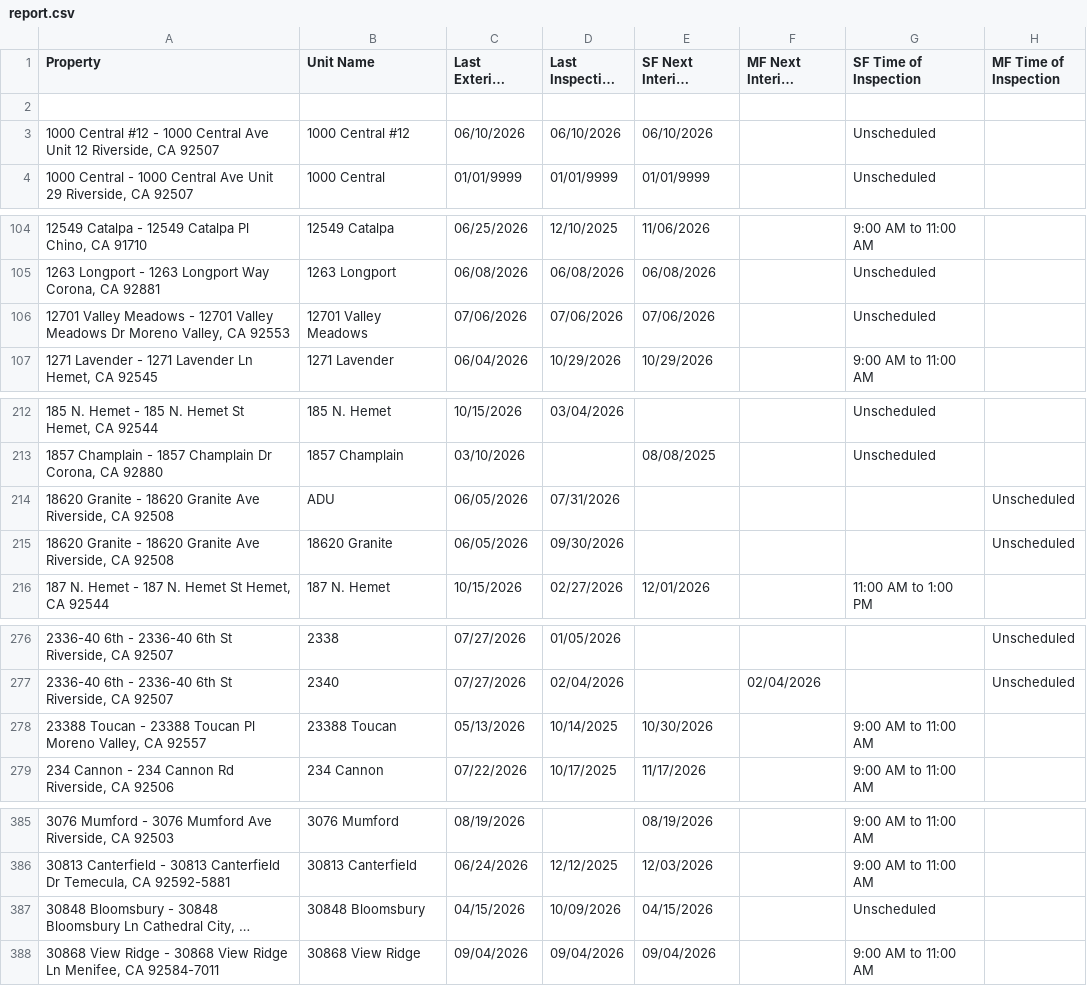
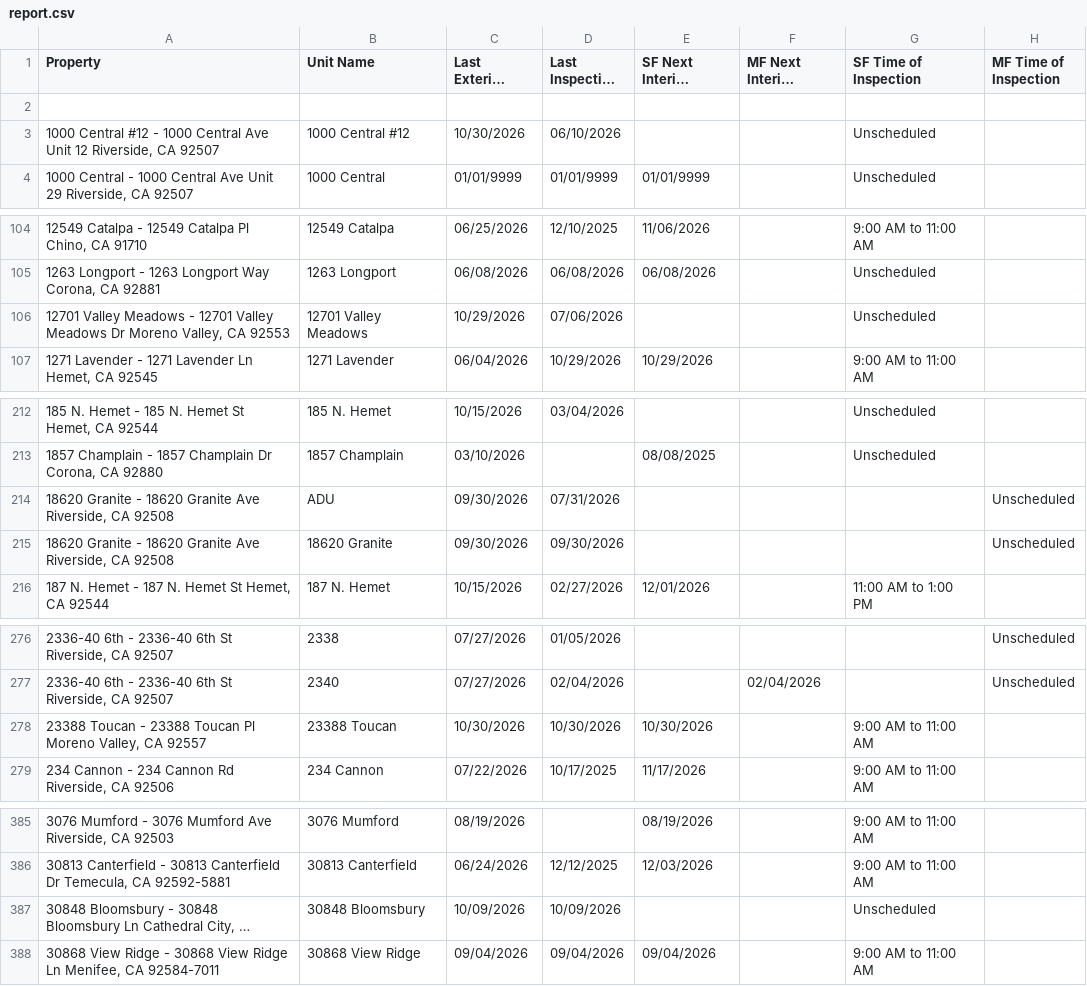
Before and after one commit to ryconn-pm/inspection-portal, a CSV file: data/report.csv, drawn as a sheet; only a part is shown, gaps mark what is left out; long unchanged cells end in …; the diff covers the shown part only; the diff names each change by its address in the sheet, - before the commit and + after, or states it on an @@ line.

Commit message:
Auto-update inspection report

```diff
--- a/data/report.csv
+++ b/data/report.csv
-C3 (Last Exterior Inspection): 06/10/2026
+C3 (Last Exterior Inspection): 10/30/2026
-E3 (SF Next Interior Inspection): 06/10/2026
+E3 (SF Next Interior Inspection): (empty)
-C106 (Last Exterior Inspection): 07/06/2026
+C106 (Last Exterior Inspection): 10/29/2026
-E106 (SF Next Interior Inspection): 07/06/2026
+E106 (SF Next Interior Inspection): (empty)
-C214:C215 (Last Exterior Inspection): 06/05/2026
+C214:C215 (Last Exterior Inspection): 09/30/2026
-C278 (Last Exterior Inspection): 05/13/2026
+C278 (Last Exterior Inspection): 10/30/2026
-D278 (Last Inspection Date): 10/14/2025
+D278 (Last Inspection Date): 10/30/2026
-C387 (Last Exterior Inspection): 04/15/2026
+C387 (Last Exterior Inspection): 10/09/2026
-E387 (SF Next Interior Inspection): 04/15/2026
+E387 (SF Next Interior Inspection): (empty)
```
Also changed, not shown: 1 removed row and 31 edited cells elsewhere in this file.
